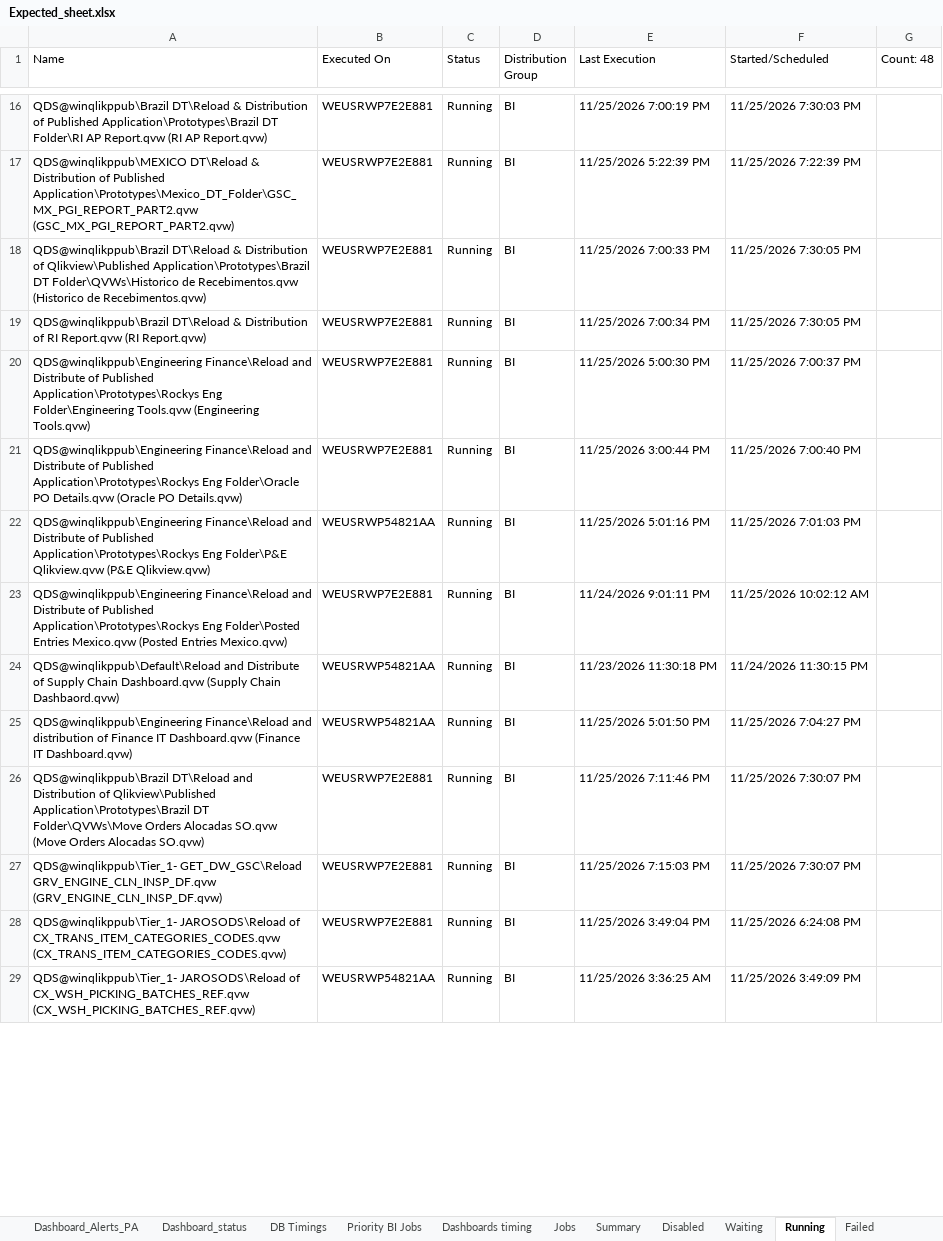
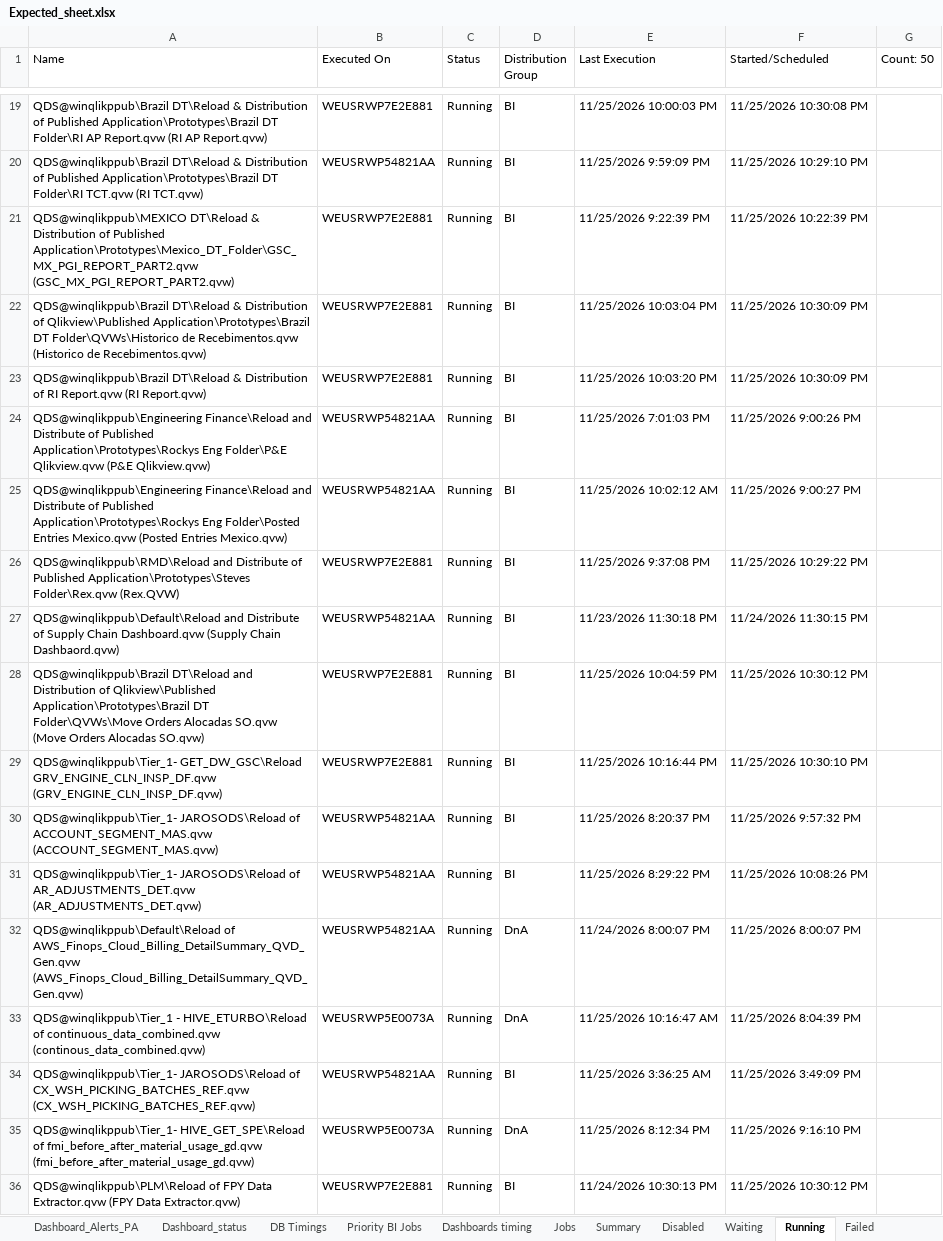
Before and after one commit to warriorcool1213-blip/Wabtec_Qlik_DB-s, an Excel workbook: Expected_sheet.xlsx, sheet Running, drawn as a sheet; only a part is shown, gaps mark what is left out; values as stored, in another font and other column widths than the file's, no cell formats; removed rows and columns are numbered as before the commit, all else as after; the diff covers the shown part only; the diff names each change by its address in the sheet, - before the commit and + after, or states it on an @@ line.

Commit message:
Auto refresh dashboard data

```diff
--- a/Expected_sheet.xlsx (sheet Running)
+++ b/Expected_sheet.xlsx (sheet Running)
-G1: Count: 48
+G1: Count: 50
-E19 (Last Execution): 11/25/2026 7:00:19 PM
+E19 (Last Execution): 11/25/2026 10:00:03 PM
-F19 (Started/Scheduled): 11/25/2026 7:30:03 PM
+F19 (Started/Scheduled): 11/25/2026 10:30:08 PM
+row 20: QDS@winqlikppub\Brazil DT\Reload & Distribution of Published Application\Prototypes\Brazil DT Folder\RI TCT.qvw (RI TCT.qvw) | WEUSRWP54821AA | Running | BI | 11/25/2026 9:59:09 PM | 11/25/2026 10:29:10 PM
-E21 (Last Execution): 11/25/2026 5:22:39 PM
+E21 (Last Execution): 11/25/2026 9:22:39 PM
-F21 (Started/Scheduled): 11/25/2026 7:22:39 PM
+F21 (Started/Scheduled): 11/25/2026 10:22:39 PM
-E22 (Last Execution): 11/25/2026 7:00:33 PM
+E22 (Last Execution): 11/25/2026 10:03:04 PM
-F22:F23 (Started/Scheduled): 11/25/2026 7:30:05 PM
+F22:F23 (Started/Scheduled): 11/25/2026 10:30:09 PM
-E23 (Last Execution): 11/25/2026 7:00:34 PM
+E23 (Last Execution): 11/25/2026 10:03:20 PM
-row 20: QDS@winqlikppub\Engineering Finance\Reload and Distribute of Published Application\Prototypes\Rockys Eng Folder\Engineering Tools.qvw (Engineering Tools.qvw) | WEUSRWP7E2E881 | Running | BI | 11/25/2026 5:00:30 PM | 11/25/2026 7:00:37 PM
-row 21: QDS@winqlikppub\Engineering Finance\Reload and Distribute of Published Application\Prototypes\Rockys Eng Folder\Oracle PO Details.qvw (Oracle PO Details.qvw) | WEUSRWP7E2E881 | Running | BI | 11/25/2026 3:00:44 PM | 11/25/2026 7:00:40 PM
-E24 (Last Execution): 11/25/2026 5:01:16 PM
+E24 (Last Execution): 11/25/2026 7:01:03 PM
-F24 (Started/Scheduled): 11/25/2026 7:01:03 PM
+F24 (Started/Scheduled): 11/25/2026 9:00:26 PM
-B25 (Executed On): WEUSRWP7E2E881
+B25 (Executed On): WEUSRWP54821AA
-E25 (Last Execution): 11/24/2026 9:01:11 PM
+E25 (Last Execution): 11/25/2026 10:02:12 AM
-F25 (Started/Scheduled): 11/25/2026 10:02:12 AM
+F25 (Started/Scheduled): 11/25/2026 9:00:27 PM
+row 26: QDS@winqlikppub\RMD\Reload and Distribute of Published Application\Prototypes\Steves Folder\Rex.qvw (Rex.QVW) | WEUSRWP7E2E881 | Running | BI | 11/25/2026 9:37:08 PM | 11/25/2026 10:29:22 PM
-row 25: QDS@winqlikppub\Engineering Finance\Reload and distribution of Finance IT Dashboard.qvw (Finance IT Dashboard.qvw) | WEUSRWP54821AA | Running | BI | 11/25/2026 5:01:50 PM | 11/25/2026 7:04:27 PM
-E28 (Last Execution): 11/25/2026 7:11:46 PM
+E28 (Last Execution): 11/25/2026 10:04:59 PM
-F28 (Started/Scheduled): 11/25/2026 7:30:07 PM
+F28 (Started/Scheduled): 11/25/2026 10:30:12 PM
-E29 (Last Execution): 11/25/2026 7:15:03 PM
+E29 (Last Execution): 11/25/2026 10:16:44 PM
-F29 (Started/Scheduled): 11/25/2026 7:30:07 PM
+F29 (Started/Scheduled): 11/25/2026 10:30:10 PM
+row 30: QDS@winqlikppub\Tier_1- JAROSODS\Reload of ACCOUNT_SEGMENT_MAS.qvw (ACCOUNT_SEGMENT_MAS.qvw) | WEUSRWP54821AA | Running | BI | 11/25/2026 8:20:37 PM | 11/25/2026 9:57:32 PM
-A31 (Name): …JAROSODS\Reload of CX_TRANS_ITEM_CATEGORIES_CODES.qvw (CX_TRANS_ITEM_CATEGORIES_CODES.qvw)
+A31 (Name): …JAROSODS\Reload of AR_ADJUSTMENTS_DET.qvw (AR_ADJUSTMENTS_DET.qvw)
-B31 (Executed On): WEUSRWP7E2E881
+B31 (Executed On): WEUSRWP54821AA
-E31 (Last Execution): 11/25/2026 3:49:04 PM
+E31 (Last Execution): 11/25/2026 8:29:22 PM
-F31 (Started/Scheduled): 11/25/2026 6:24:08 PM
+F31 (Started/Scheduled): 11/25/2026 10:08:26 PM
+row 32: QDS@winqlikppub\Default\Reload of AWS_Finops_Cloud_Billing_DetailSummary_QVD_Gen.qvw (AWS_Finops_Cloud_Billing_DetailSummary_QVD_Gen.qvw) | WEUSRWP54821AA | Running | DnA | 11/24/2026 8:00:07 PM | 11/25/2026 8:00:07 PM
+row 33: QDS@winqlikppub\Tier_1 - HIVE_ETURBO\Reload of continuous_data_combined.qvw (continous_data_combined.qvw) | WEUSRWP5E0073A | Running | DnA | 11/25/2026 10:16:47 AM | 11/25/2026 8:04:39 PM
+row 35: QDS@winqlikppub\Tier_1- HIVE_GET_SPE\Reload of fmi_before_after_material_usage_gd.qvw (fmi_before_after_material_usage_gd.qvw) | WEUSRWP5E0073A | Running | DnA | 11/25/2026 8:12:34 PM | 11/25/2026 9:16:10 PM
+row 36: QDS@winqlikppub\PLM\Reload of FPY Data Extractor.qvw (FPY Data Extractor.qvw) | WEUSRWP7E2E881 | Running | BI | 11/24/2026 10:30:13 PM | 11/25/2026 10:30:12 PM
```
Also changed, not shown: 6 added rows, 8 removed rows and 66 edited cells elsewhere in this sheet, sheet Waiting, sheet Jobs, sheet Summary, sheet Dashboard_status, sheet Failed, sheet Dashboard_Alerts_PA, 3 more sheets, cell formats.
